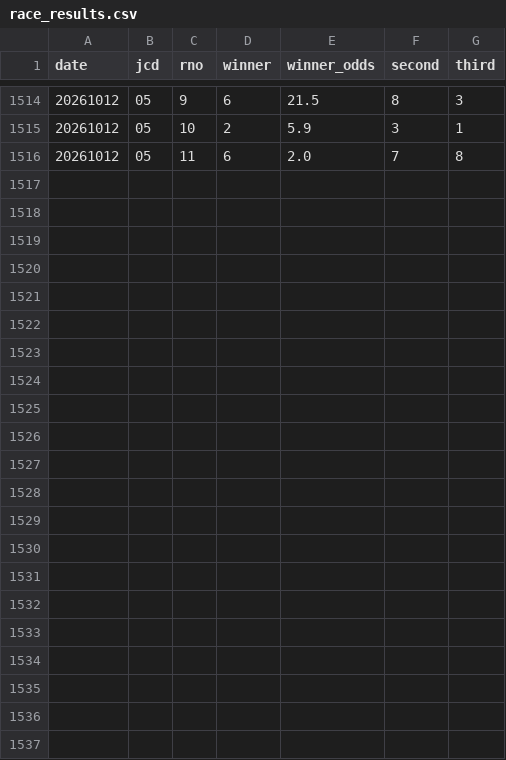
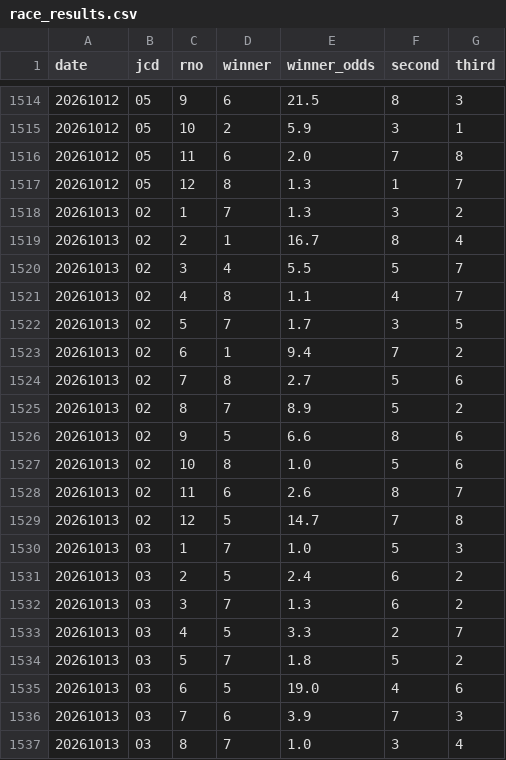
Before and after one commit to kk52222aho-lgtm/autorace-yosou, a CSV file: data/race_results.csv, drawn as a sheet; only a part is shown, gaps mark what is left out.

```diff
--- a/data/race_results.csv
+++ b/data/race_results.csv
@@ -1516 +1516,22 @@ date,jcd,rno,winner,winner_odds,second,third
 20261012,05,11,6,2.0,7,8
+20261012,05,12,8,1.3,1,7
+20261013,02,1,7,1.3,3,2
+20261013,02,2,1,16.7,8,4
+20261013,02,3,4,5.5,5,7
+20261013,02,4,8,1.1,4,7
+20261013,02,5,7,1.7,3,5
+20261013,02,6,1,9.4,7,2
+20261013,02,7,8,2.7,5,6
+20261013,02,8,7,8.9,5,2
+20261013,02,9,5,6.6,8,6
+20261013,02,10,8,1.0,5,6
+20261013,02,11,6,2.6,8,7
+20261013,02,12,5,14.7,7,8
+20261013,03,1,7,1.0,5,3
+20261013,03,2,5,2.4,6,2
+20261013,03,3,7,1.3,6,2
+20261013,03,4,5,3.3,2,7
+20261013,03,5,7,1.8,5,2
+20261013,03,6,5,19.0,4,6
+20261013,03,7,6,3.9,7,3
+20261013,03,8,7,1.0,3,4
```
Also changed, not shown: 1 other file.
